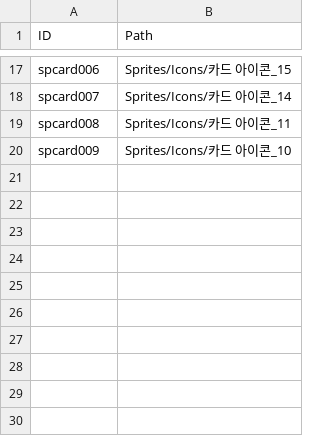
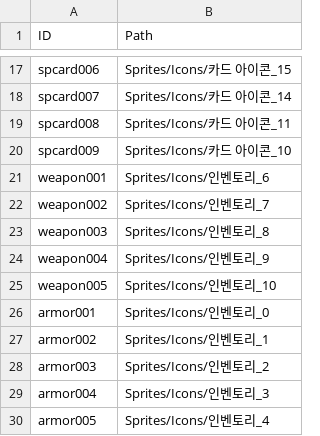
Before and after one commit to Heondu/DragonHunter, a CSV file: Assets/Resources/DB/images.csv, drawn as a sheet; only a part is shown, gaps mark what is left out.

Commit message:
Changelog - 인벤토리 시스템 구현 - 아이템 구현

```diff
--- a/Assets/Resources/DB/images.csv
+++ b/Assets/Resources/DB/images.csv
@@ -20 +20,11 @@ spcard008,Sprites/Icons/카드 아이콘_11
 spcard009,Sprites/Icons/카드 아이콘_10
+weapon001,Sprites/Icons/인벤토리_6
+weapon002,Sprites/Icons/인벤토리_7
+weapon003,Sprites/Icons/인벤토리_8
+weapon004,Sprites/Icons/인벤토리_9
+weapon005,Sprites/Icons/인벤토리_10
+armor001,Sprites/Icons/인벤토리_0
+armor002,Sprites/Icons/인벤토리_1
+armor003,Sprites/Icons/인벤토리_2
+armor004,Sprites/Icons/인벤토리_3
+armor005,Sprites/Icons/인벤토리_4
```
Also changed, not shown: Assets/Resources/DB/Items.csv, 40 other files.
